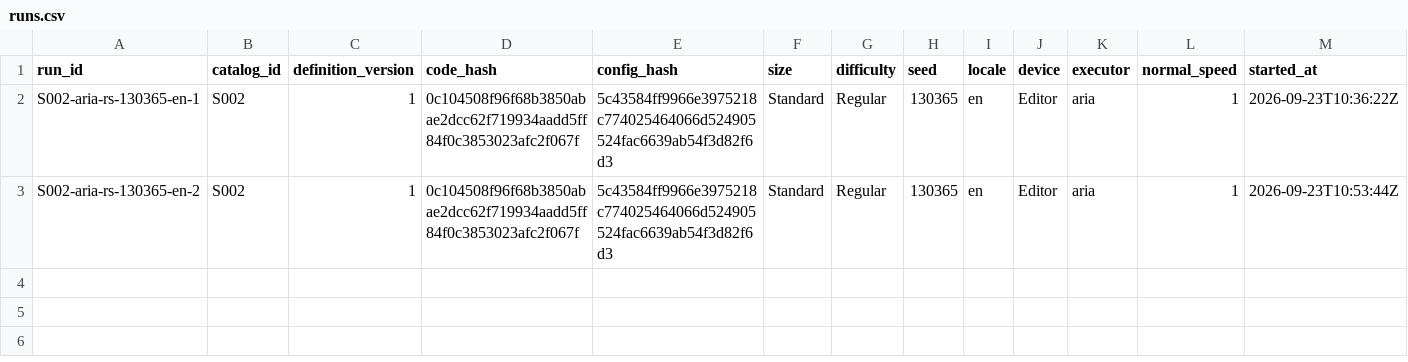
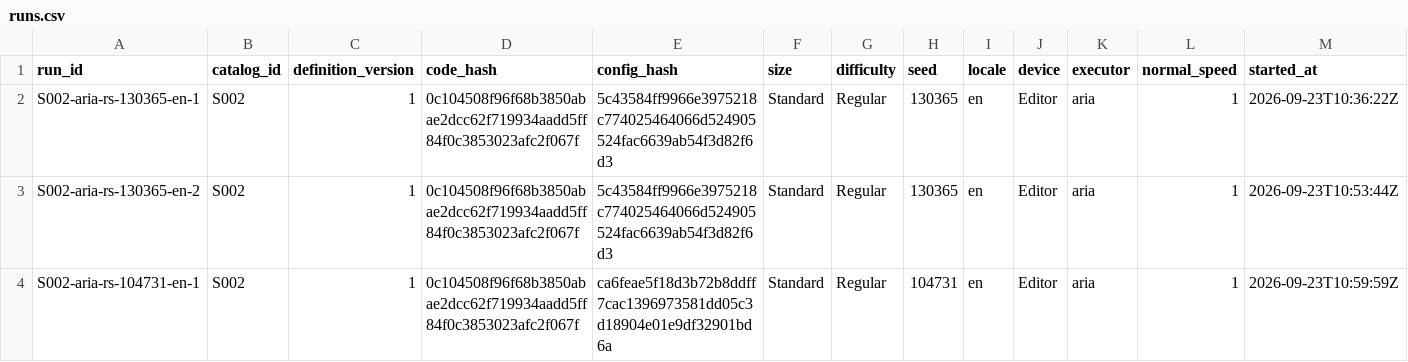
Before and after one commit to farhad2na2/WarlineCapture, a CSV file: Design/AgentReports/SkirmishExpansion/S002/runs.csv, drawn as a sheet; only a part is shown; rows hold the shown columns only; the diff names each change by its address in the sheet, - before the commit and + after, or states it on an @@ line.

Commit message:
S002 AriaWon matrix: counted Victory S002-aria-rs-104731-en-1 (97.958s MainBaseDestroyed); Abort-zero slot refilled

```diff
--- a/Design/AgentReports/SkirmishExpansion/S002/runs.csv
+++ b/Design/AgentReports/SkirmishExpansion/S002/runs.csv
+row 4: S002-aria-rs-104731-en-1 | S002 | 1 | 0c104508f96f68b3850abae2dcc62f719934aadd5ff84f0c3853023afc2f067f | ca6feae5f18d3b72b8ddff7cac1396973581dd05c3d18904e01e9df32901bd6a | Standard | Regular | 104731 | en | Editor | aria | 1 | 2026-09-23T10:59:59Z
```
Also changed, not shown: 2 other files.
